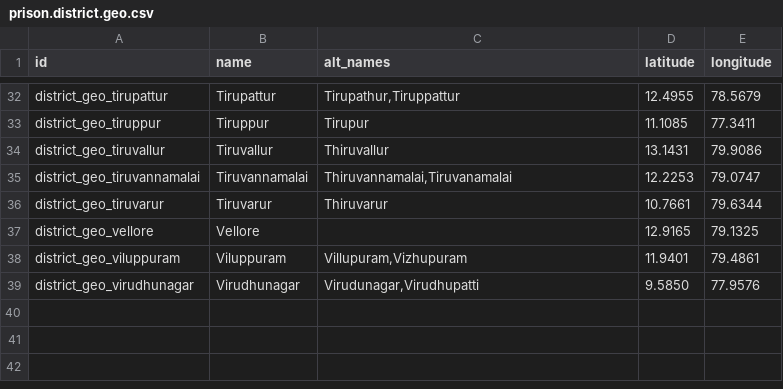
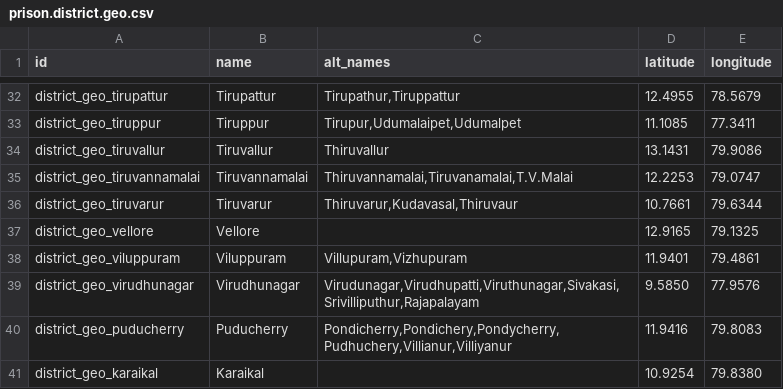
Before and after one commit to roosterhr/gg-odoo-erp, a CSV file: addons/prison_jail_master/data/prison.district.geo.csv, drawn as a sheet; only a part is shown, gaps mark what is left out; the diff covers the shown part only; the diff names each change by its address in the sheet, - before the commit and + after, or states it on an @@ line.

```diff
--- a/addons/prison_jail_master/data/prison.district.geo.csv
+++ b/addons/prison_jail_master/data/prison.district.geo.csv
-C33 (alt_names): Tirupur
+C33 (alt_names): Tirupur,Udumalaipet,Udumalpet
-C35 (alt_names): Thiruvannamalai,Tiruvanamalai
+C35 (alt_names): Thiruvannamalai,Tiruvanamalai,T.V.Malai
-C36 (alt_names): Thiruvarur
+C36 (alt_names): Thiruvarur,Kudavasal,Thiruvaur
-C39 (alt_names): Virudunagar,Virudhupatti
+C39 (alt_names): Virudunagar,Virudhupatti,Viruthunagar,Sivakasi,Srivilliputhur,Rajapalayam
+row 40: district_geo_puducherry | Puducherry | Pondicherry,Pondichery,Pondycherry,Pudhuchery,Villianur,Villiyanur | 11.9416 | 79.8083
+row 41: district_geo_karaikal | Karaikal |  | 10.9254 | 79.8380
```
Also changed, not shown: 17 edited cells elsewhere in this file, 10 other files.
